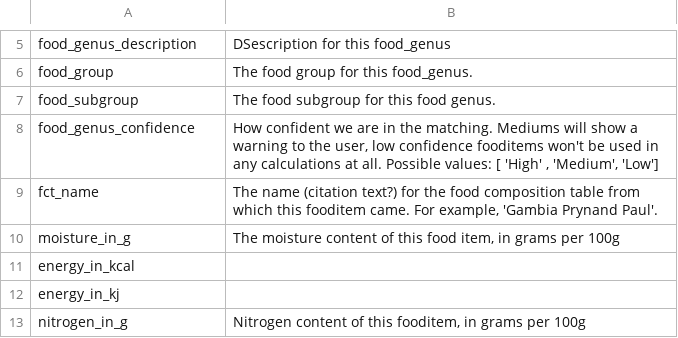
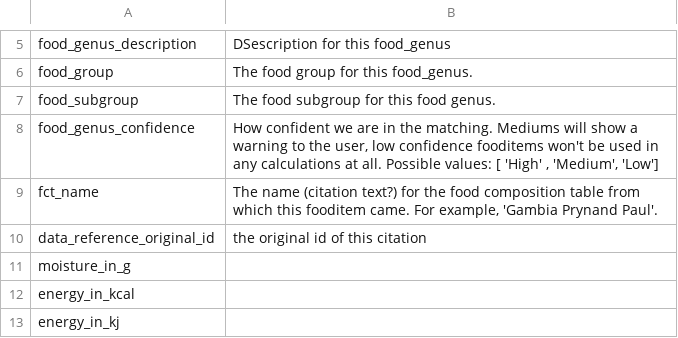
Before and after one commit to micronutrientsupport/fct, a CSV file: fct-variable-names.csv, drawn as a sheet; only a part is shown, gaps mark what is left out; the shorter side is filled out with more unchanged rows.

```diff
--- a/fct-variable-names.csv
+++ b/fct-variable-names.csv
@@ -9,3 +9,4 @@ food_genus_confidence,"How confident we are in the matching. Mediums will show a
 fct_name,"The name (citation text?) for the food composition table from which this fooditem came. For example, 'Gambia Prynand Paul'."
-moisture_in_g,"The moisture content of this food item, in grams per 100g"
+data_reference_original_id,the original id of this citation
+moisture_in_g,
 energy_in_kcal,
```
Also changed, not shown: 2 other files.
